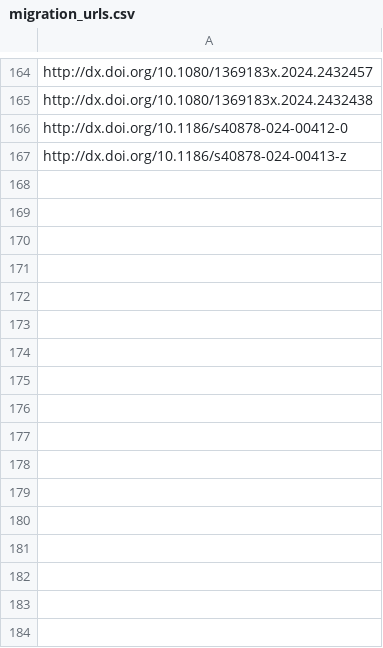
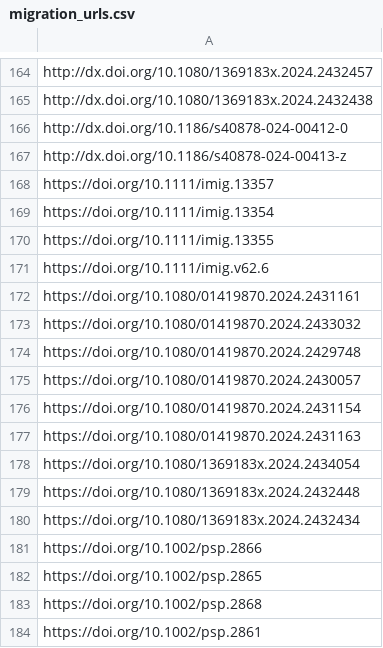
Before and after one commit to sumtxt/picnic, a CSV file: memory/migration_urls.csv, drawn as a sheet; only a part is shown, gaps mark what is left out.

```diff
--- a/memory/migration_urls.csv
+++ b/memory/migration_urls.csv
@@ -167 +167,18 @@ http://dx.doi.org/10.1186/s40878-024-00412-0
 http://dx.doi.org/10.1186/s40878-024-00413-z
+https://doi.org/10.1111/imig.13357
+https://doi.org/10.1111/imig.13354
+https://doi.org/10.1111/imig.13355
+https://doi.org/10.1111/imig.v62.6
+https://doi.org/10.1080/01419870.2024.2431161
+https://doi.org/10.1080/01419870.2024.2433032
+https://doi.org/10.1080/01419870.2024.2429748
+https://doi.org/10.1080/01419870.2024.2430057
+https://doi.org/10.1080/01419870.2024.2431154
+https://doi.org/10.1080/01419870.2024.2431163
+https://doi.org/10.1080/1369183x.2024.2434054
+https://doi.org/10.1080/1369183x.2024.2432448
+https://doi.org/10.1080/1369183x.2024.2432434
+https://doi.org/10.1002/psp.2866
+https://doi.org/10.1002/psp.2865
+https://doi.org/10.1002/psp.2868
+https://doi.org/10.1002/psp.2861
```
Also changed, not shown: memory/communication_urls.csv, memory/economics_urls.csv, 11 other files.
